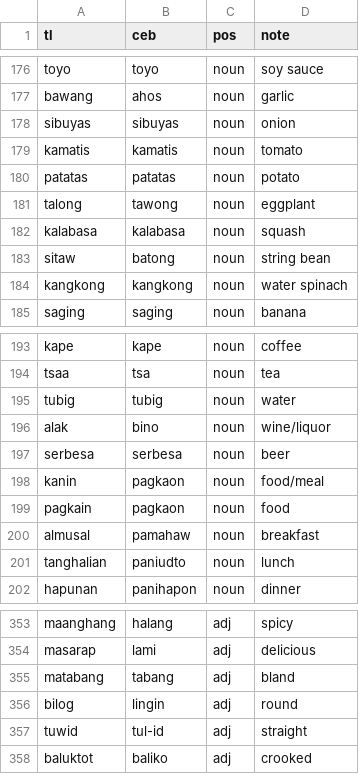
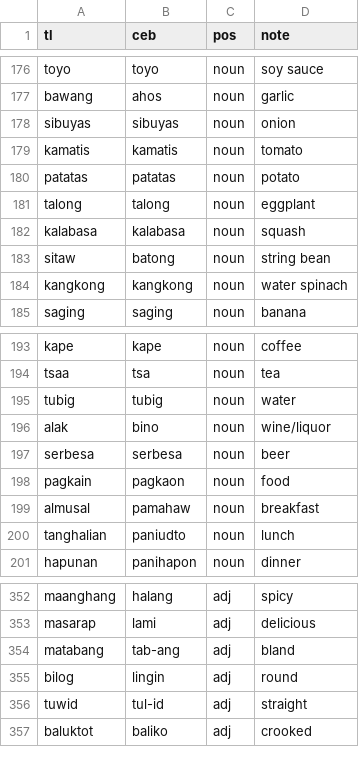
Before and after one commit to OfficialSage26/LeyText-Learn--Mobile-App-, a CSV file: data/dictionary.csv, drawn as a sheet; only a part is shown, gaps mark what is left out.

Commit message:
Fix release blockers: EAS db hook, UI strings, dictionary corrections

```diff
--- a/data/dictionary.csv
+++ b/data/dictionary.csv
@@ -180,3 +180,3 @@ kamatis,kamatis,noun,tomato
 patatas,patatas,noun,potato
-talong,tawong,noun,eggplant
+talong,talong,noun,eggplant
 kalabasa,kalabasa,noun,squash
@@ -197,3 +197,2 @@ alak,bino,noun,wine/liquor
 serbesa,serbesa,noun,beer
-kanin,pagkaon,noun,food/meal
 pagkain,pagkaon,noun,food
@@ -354,3 +353,3 @@ maanghang,halang,adj,spicy
 masarap,lami,adj,delicious
-matabang,tabang,adj,bland
+matabang,tab-ang,adj,bland
 bilog,lingin,adj,round
```
Also changed, not shown: 6 other files.
